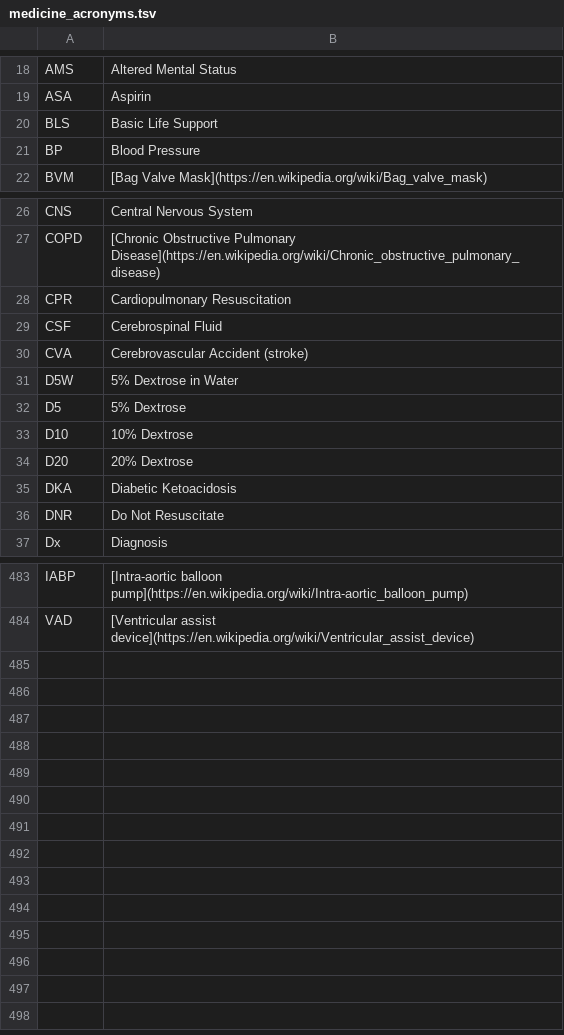
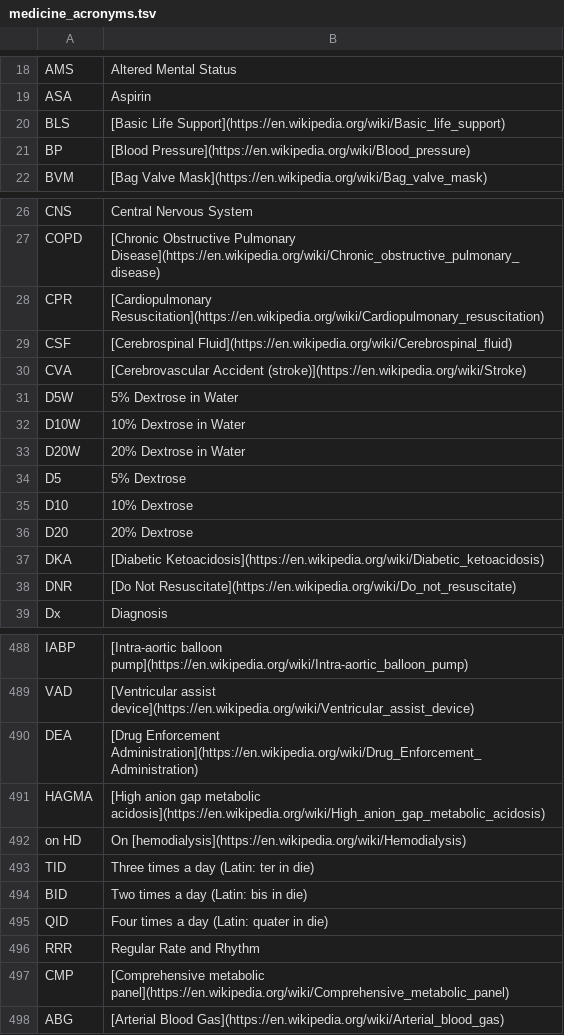
Before and after one commit to andymckenzie/demedify, a TSV file: medicine/medicine_acronyms.tsv, drawn as a sheet; only a part is shown, gaps mark what is left out; the diff covers the shown part only.

Commit message:
adding links to some terms

```diff
--- a/medicine/medicine_acronyms.tsv
+++ b/medicine/medicine_acronyms.tsv
@@ -19,4 +19,4 @@ AMS;Altered Mental Status
 ASA;Aspirin
-BLS;Basic Life Support
-BP;Blood Pressure
+BLS;[Basic Life Support](https://en.wikipedia.org/wiki/Basic_life_support)
+BP;[Blood Pressure](https://en.wikipedia.org/wiki/Blood_pressure)
 BVM;[Bag Valve Mask](https://en.wikipedia.org/wiki/Bag_valve_mask)
@@ -27,6 +27,8 @@ CNS;Central Nervous System
 COPD;[Chronic Obstructive Pulmonary Disease](https://en.wikipedia.org/wiki/Chronic_obstructive_pulmonary_disease)
-CPR;Cardiopulmonary Resuscitation
-CSF;Cerebrospinal Fluid
-CVA;Cerebrovascular Accident (stroke)
+CPR;[Cardiopulmonary Resuscitation](https://en.wikipedia.org/wiki/Cardiopulmonary_resuscitation)
+CSF;[Cerebrospinal Fluid](https://en.wikipedia.org/wiki/Cerebrospinal_fluid)
+CVA;[Cerebrovascular Accident (stroke)](https://en.wikipedia.org/wiki/Stroke)
 D5W;5% Dextrose in Water
+D10W;10% Dextrose in Water
+D20W;20% Dextrose in Water
 D5;5% Dextrose
@@ -34,4 +36,4 @@ D10;10% Dextrose
 D20;20% Dextrose
-DKA;Diabetic Ketoacidosis
-DNR;Do Not Resuscitate
+DKA;[Diabetic Ketoacidosis](https://en.wikipedia.org/wiki/Diabetic_ketoacidosis)
+DNR;[Do Not Resuscitate](https://en.wikipedia.org/wiki/Do_not_resuscitate)
 Dx;Diagnosis
@@ -484 +489,10 @@ IABP;[Intra-aortic balloon pump](https://en.wikipedia.org/wiki/Intra-aortic_ball
 VAD;[Ventricular assist device](https://en.wikipedia.org/wiki/Ventricular_assist_device)
+DEA;[Drug Enforcement Administration](https://en.wikipedia.org/wiki/Drug_Enforcement_Administration)
+HAGMA;[High anion gap metabolic acidosis](https://en.wikipedia.org/wiki/High_anion_gap_metabolic_acidosis)
+on HD;On [hemodialysis](https://en.wikipedia.org/wiki/Hemodialysis)
+TID;Three times a day (Latin: ter in die)
+BID;Two times a day (Latin: bis in die)
+QID;Four times a day (Latin: quater in die)
+RRR;Regular Rate and Rhythm
+CMP;[Comprehensive metabolic panel](https://en.wikipedia.org/wiki/Comprehensive_metabolic_panel)
+ABG;[Arterial Blood Gas](https://en.wikipedia.org/wiki/Arterial_blood_gas)
```
Also changed, not shown: 3 added rows and 10 edited cells elsewhere in this file.
